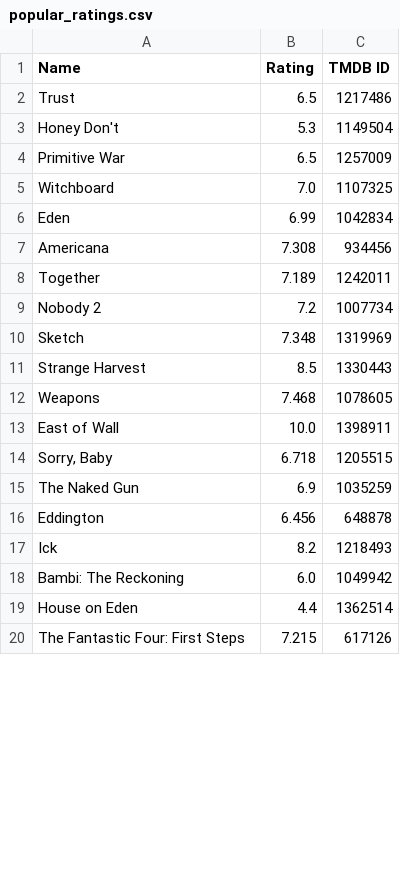
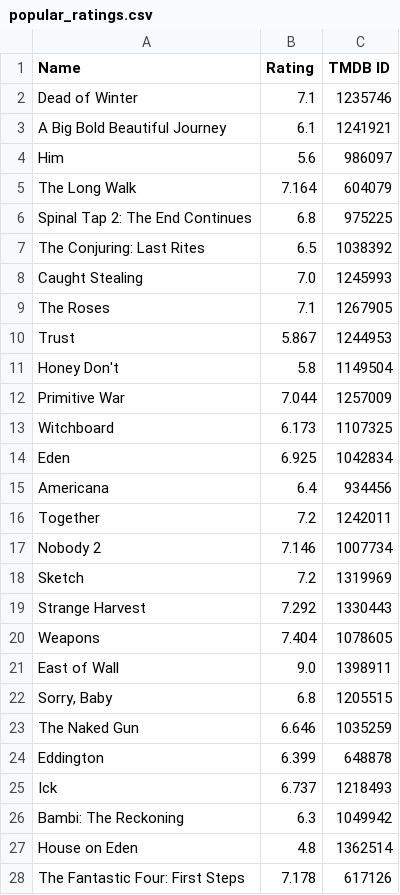
Before and after one commit to Jurassic001/Howland_retirement, a CSV file: data/popular_ratings.csv, drawn as a sheet; only a part is shown; the diff covers the shown part only.

```diff
--- a/data/popular_ratings.csv
+++ b/data/popular_ratings.csv
@@ -1,20 +1,28 @@
 Name,Rating,TMDB ID
-Trust,6.5,1217486
-Honey Don't,5.3,1149504
-Primitive War,6.5,1257009
-Witchboard,7.0,1107325
-Eden,6.99,1042834
-Americana,7.308,934456
-Together,7.189,1242011
-Nobody 2,7.2,1007734
-Sketch,7.348,1319969
-Strange Harvest,8.5,1330443
-Weapons,7.468,1078605
-East of Wall,10.0,1398911
-"Sorry, Baby",6.718,1205515
-The Naked Gun,6.9,1035259
-Eddington,6.456,648878
-Ick,8.2,1218493
-Bambi: The Reckoning,6.0,1049942
-House on Eden,4.4,1362514
-The Fantastic Four: First Steps,7.215,617126
+Dead of Winter,7.1,1235746
+A Big Bold Beautiful Journey,6.1,1241921
+Him,5.6,986097
+The Long Walk,7.164,604079
+Spinal Tap 2: The End Continues,6.8,975225
+The Conjuring: Last Rites,6.5,1038392
+Caught Stealing,7.0,1245993
+The Roses,7.1,1267905
+Trust,5.867,1244953
+Honey Don't,5.8,1149504
+Primitive War,7.044,1257009
+Witchboard,6.173,1107325
+Eden,6.925,1042834
+Americana,6.4,934456
+Together,7.2,1242011
+Nobody 2,7.146,1007734
+Sketch,7.2,1319969
+Strange Harvest,7.292,1330443
+Weapons,7.404,1078605
+East of Wall,9.0,1398911
+"Sorry, Baby",6.8,1205515
+The Naked Gun,6.646,1035259
+Eddington,6.399,648878
+Ick,6.737,1218493
+Bambi: The Reckoning,6.3,1049942
+House on Eden,4.8,1362514
+The Fantastic Four: First Steps,7.178,617126
```
Also changed, not shown: 58 edited cells elsewhere in this file, data/compared_ratings.csv, data/howland_ratings.csv, 1 other file.
